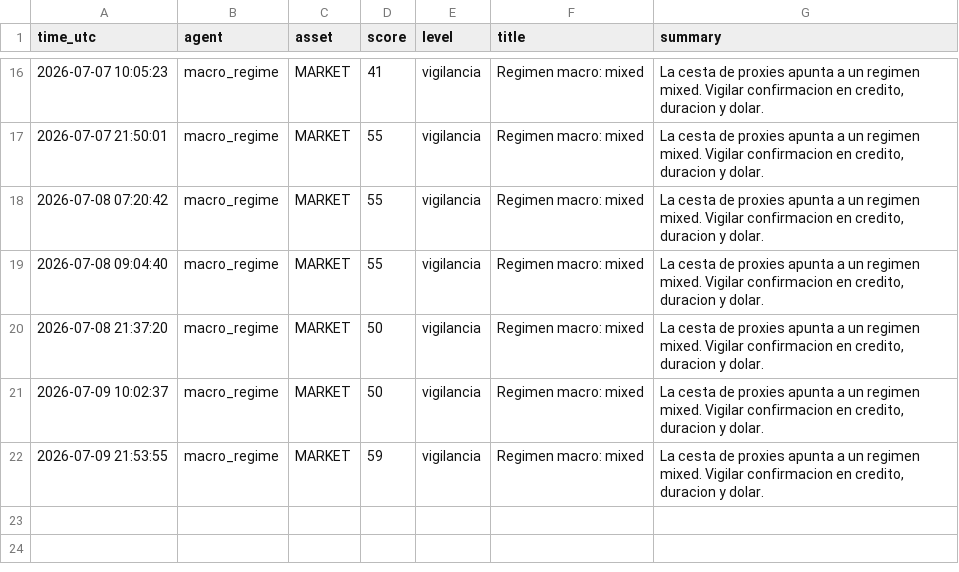
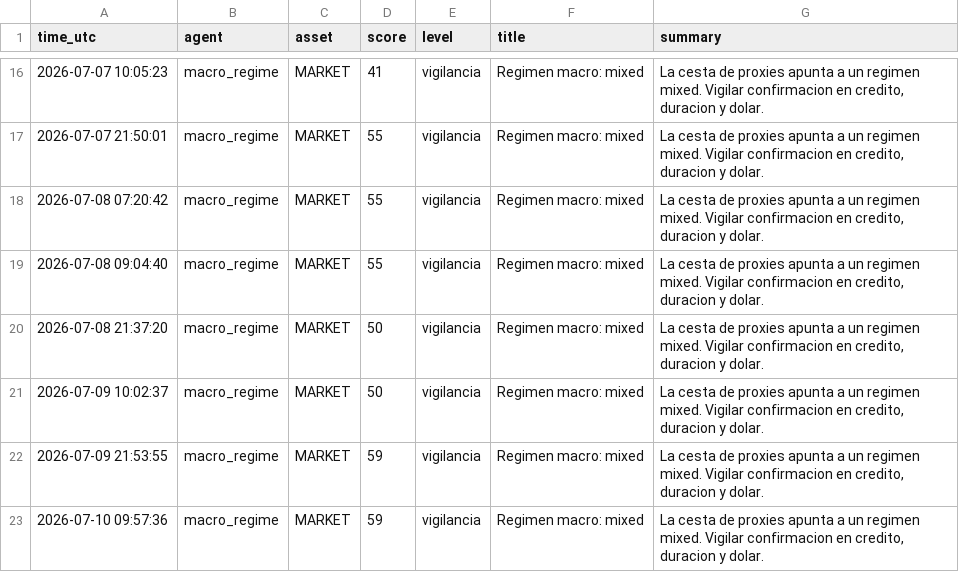
Before and after one commit to DiegoSR-git/market-signal-agent, a CSV file: macro_regime_log.csv, drawn as a sheet; only a part is shown, gaps mark what is left out; the diff names each change by its address in the sheet, - before the commit and + after, or states it on an @@ line.

```diff
--- a/macro_regime_log.csv
+++ b/macro_regime_log.csv
+row 23: 2026-07-10 09:57:36 | macro_regime | MARKET | 59 | vigilancia | Regimen macro: mixed | La cesta de proxies apunta a un regimen mixed. Vigilar confirmacion en credito, duracion y dolar.
```
Also changed, not shown: 5 other files.
